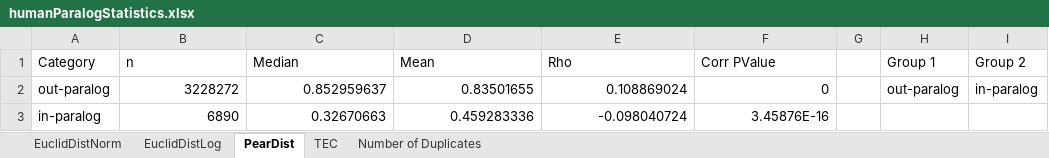
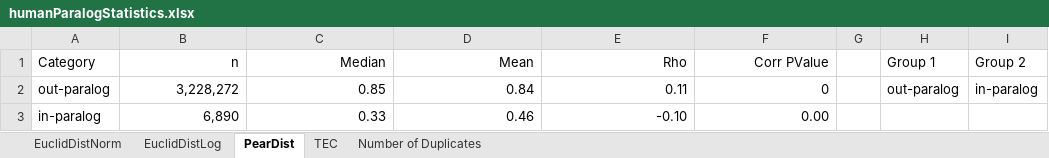
Before and after one commit to AndrewH72/Gene-Duplication, an Excel workbook: data/humanParalogStatistics.xlsx, sheet PearDist, drawn as a sheet; only a part is shown; values as stored, in another font and other column widths than the file's, no borders; the diff names each change by its address in the sheet, - before the commit and + after, or states it on an @@ line.

```diff
--- a/data/humanParalogStatistics.xlsx (sheet PearDist)
+++ b/data/humanParalogStatistics.xlsx (sheet PearDist)
-B1:F1 alignment: left
+B1:F1 alignment: right
-B2 (n): 3228272
+B2 (n): 3,228,272
-C2 (Median): 0.852959637
+C2 (Median): 0.85
-D2 (Mean): 0.83501655
+D2 (Mean): 0.84
-E2 (Rho): 0.108869024
+E2 (Rho): 0.11
-B3 (n): 6890
+B3 (n): 6,890
-C3 (Median): 0.32670663
+C3 (Median): 0.33
-D3 (Mean): 0.459283336
+D3 (Mean): 0.46
-E3 (Rho): -0.098040724
+E3 (Rho): -0.10
-F3 (Corr PValue): 3.45876E-16
+F3 (Corr PValue): 0.00
```
Also changed, not shown: sheet TEC, sheet EuclidDistLog, sheet EuclidDistNorm, sheet Number of Duplicates, data/mouseParalogStatistics.xlsx, 4 other files.
